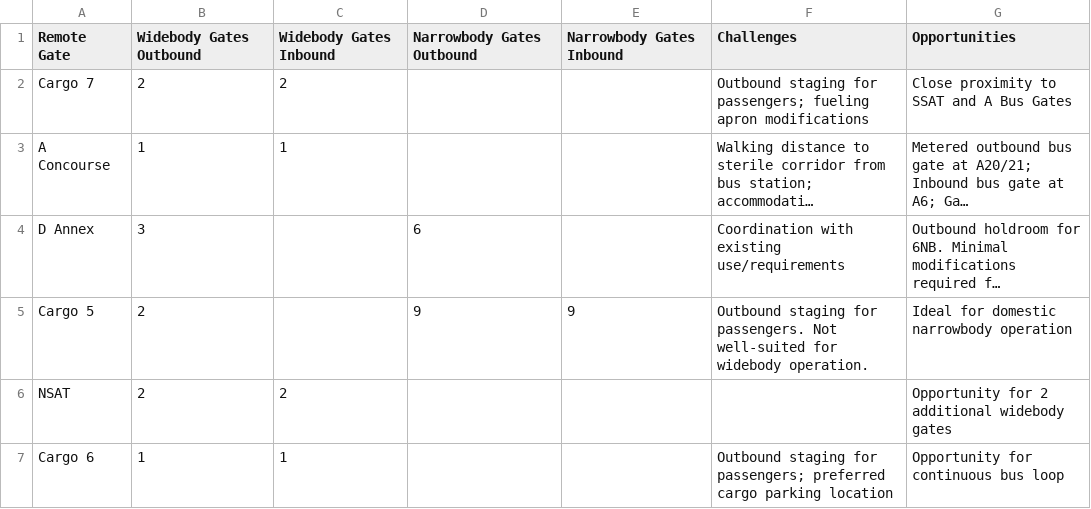
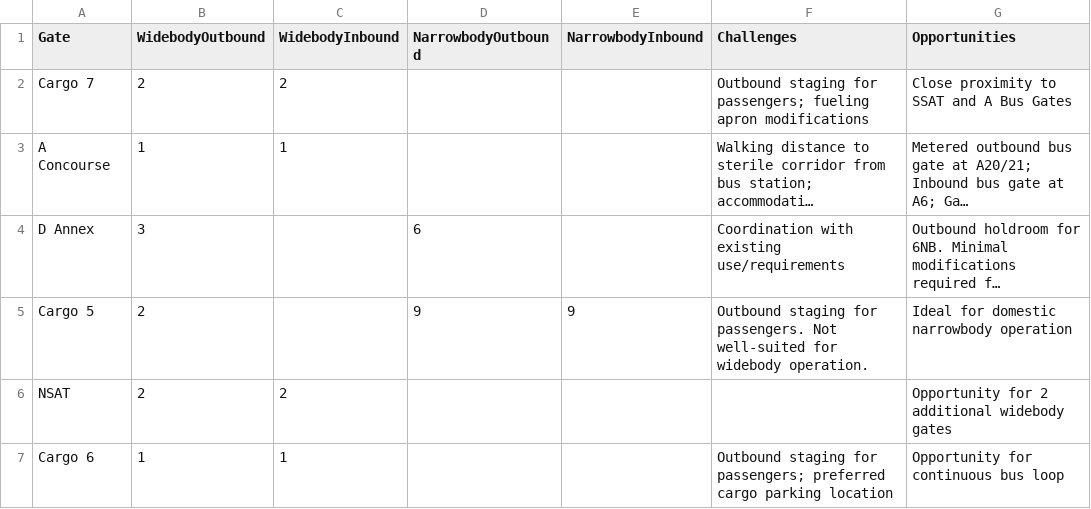
Before and after one commit to turnerm5/socoevo-gates, a CSV file: remote-gating.csv, drawn as a sheet; long unchanged cells end in ….

Commit message:
Cleaned up remote gating csv

```diff
--- a/remote-gating.csv
+++ b/remote-gating.csv
@@ -1,2 +1,2 @@
-Remote Gate,Widebody Gates Outbound,Widebody Gates Inbound,Narrowbody Gates Outbound,Narrowbody Gates Inbound,Challenges,Opportunities
+Gate,WidebodyOutbound,WidebodyInbound,NarrowbodyOutbound,NarrowbodyInbound,Challenges,Opportunities
 Cargo 7,2,2,,,Outbound staging for passengers; fueling apron modifications,Close proximity to SSAT and A Bus Gates
```
Also changed, not shown: 1 other file.
